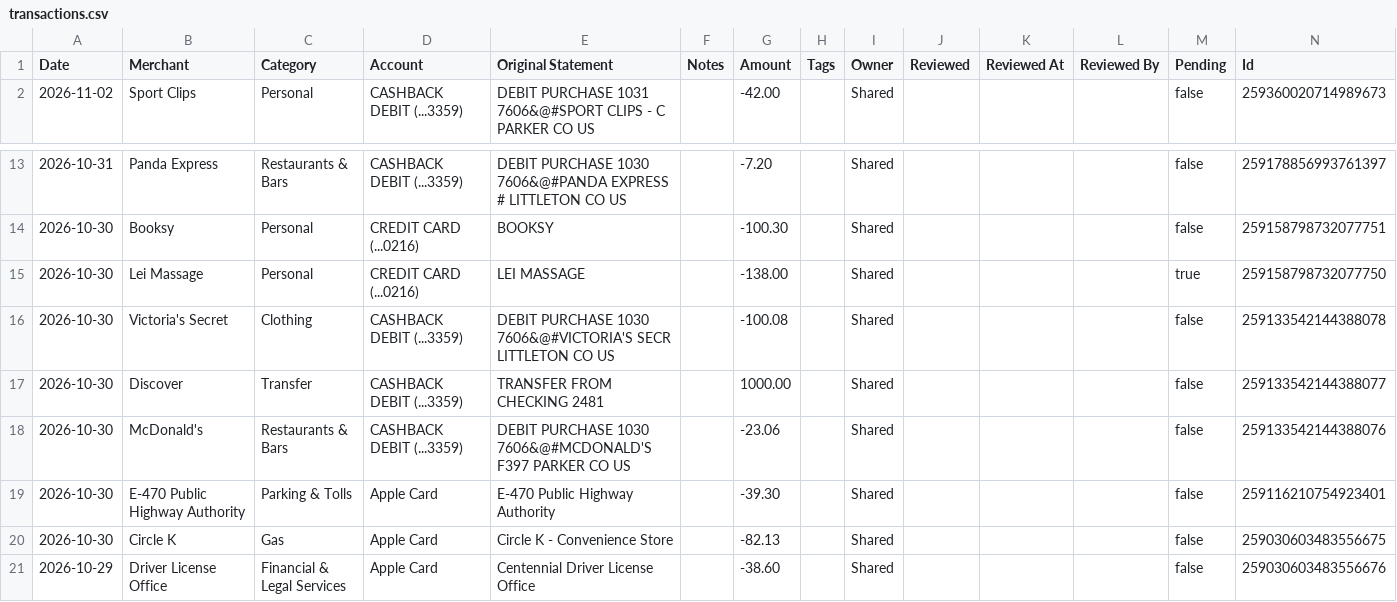
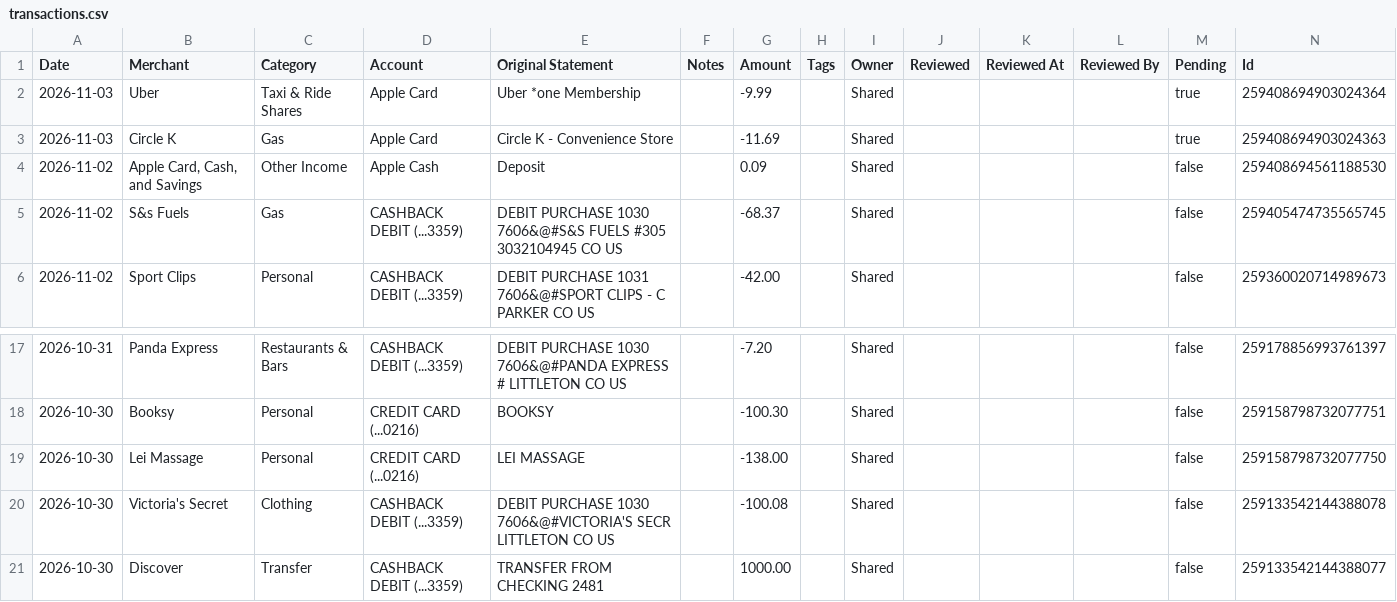
Before and after one commit to davis-raj/spend-dashboard, a CSV file: data/transactions.csv, drawn as a sheet; only a part is shown, gaps mark what is left out; the shorter side is filled out with more unchanged rows.

Commit message:
Auto-update: daily transaction refresh

```diff
--- a/data/transactions.csv
+++ b/data/transactions.csv
@@ -1,2 +1,6 @@
 Date,Merchant,Category,Account,Original Statement,Notes,Amount,Tags,Owner,Reviewed,Reviewed At,Reviewed By,Pending,Id
+2026-11-03,Uber,Taxi & Ride Shares,Apple Card,Uber   *one Membership,,-9.99,,Shared,,,,true,259408694903024364
+2026-11-03,Circle K,Gas,Apple Card,Circle K - Convenience Store,,-11.69,,Shared,,,,true,259408694903024363
+2026-11-02,"Apple Card, Cash, and Savings",Other Income,Apple Cash,Deposit,,0.09,,Shared,,,,false,259408694561188530
+2026-11-02,S&s Fuels,Gas,CASHBACK DEBIT (...3359),DEBIT PURCHASE 1030 7606&@#S&S FUELS #305 3032104945 CO US,,-68.37,,Shared,,,,false,259405474735565745
 2026-11-02,Sport Clips,Personal,CASHBACK DEBIT (...3359),DEBIT PURCHASE 1031 7606&@#SPORT CLIPS - C PARKER CO US,,-42.00,,Shared,,,,false,259360020714989673
@@ -14,3 +18,3 @@ Date,Merchant,Category,Account,Original Statement,Notes,Amount,Tags,Owner,Review
 2026-10-30,Booksy,Personal,CREDIT CARD (...0216),BOOKSY,,-100.30,,Shared,,,,false,259158798732077751
-2026-10-30,Lei Massage,Personal,CREDIT CARD (...0216),LEI MASSAGE,,-138.00,,Shared,,,,true,259158798732077750
+2026-10-30,Lei Massage,Personal,CREDIT CARD (...0216),LEI MASSAGE,,-138.00,,Shared,,,,false,259158798732077750
 2026-10-30,Victoria's Secret,Clothing,CASHBACK DEBIT (...3359),DEBIT PURCHASE 1030 7606&@#VICTORIA'S SECR LITTLETON CO US,,-100.08,,Shared,,,,false,259133542144388078
```
Also changed, not shown: 2 other files.
